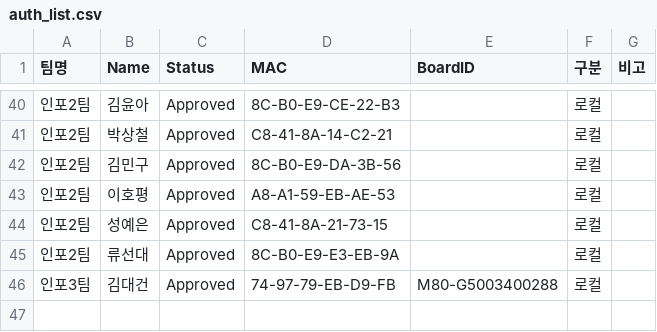
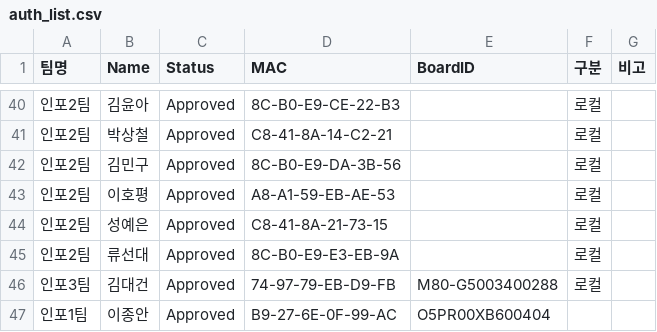
Before and after one commit to scshin8/Qgis, a CSV file: auth_list.csv, drawn as a sheet; only a part is shown, gaps mark what is left out; the diff names each change by its address in the sheet, - before the commit and + after, or states it on an @@ line.

Commit message:
Update auth_list.csv

```diff
--- a/auth_list.csv
+++ b/auth_list.csv
+row 47: 인포1팀 | 이종안 | Approved | B9-27-6E-0F-99-AC | O5PR00XB600404
```
